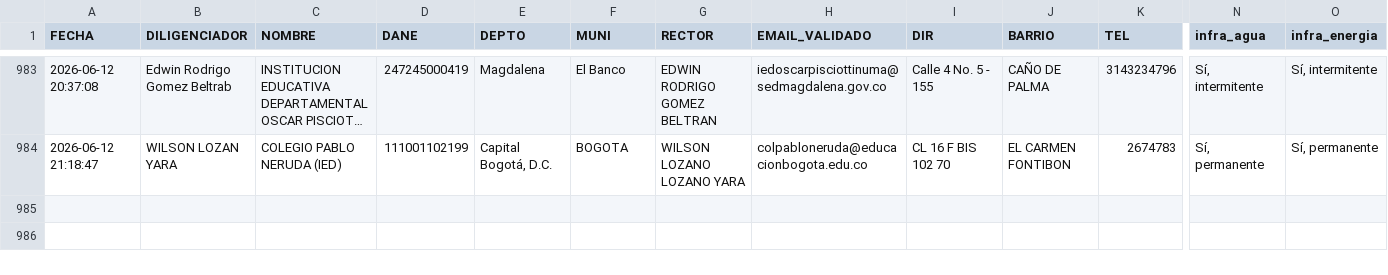
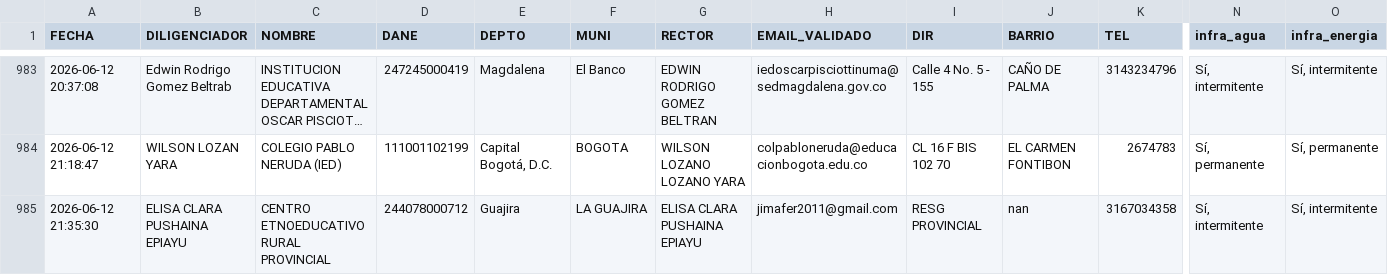
Before and after one commit to maoreyc-sketch/Encuesta_Calidad, a CSV file: Consolidado_Encuestas_MEN.csv, drawn as a sheet; only a part is shown, gaps mark what is left out; long unchanged cells end in …; rows hold the shown columns only; the diff names each change by its address in the sheet, - before the commit and + after, or states it on an @@ line.

Commit message:
Encuesta registrada 2026-06-12 21:35

```diff
--- a/Consolidado_Encuestas_MEN.csv
+++ b/Consolidado_Encuestas_MEN.csv
+row 985: 2026-06-12 21:35:30 | ELISA CLARA PUSHAINA EPIAYU | CENTRO ETNOEDUCATIVO RURAL PROVINCIAL | 244078000712 | Guajira | LA GUAJIRA | ELISA CLARA PUSHAINA EPIAYU | jimafer2011@gmail.com | RESG PROVINCIAL | nan | 3167034358 | Sí, intermitente | Sí, intermitente
```
